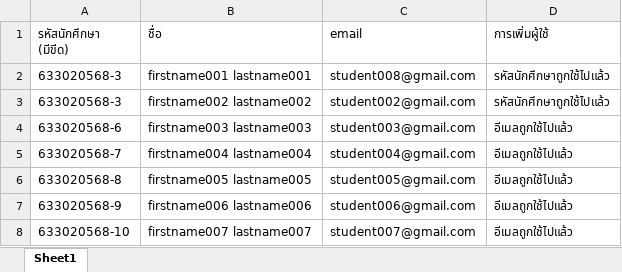
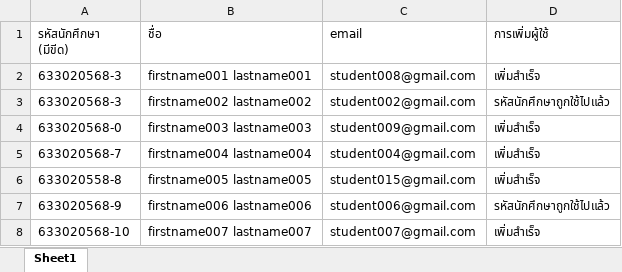
Before and after one commit to jirakorn-sweet-p/node-project, an Excel workbook: public/uploads/add_user_by_use_excel.xlsx, sheet Sheet1, drawn as a sheet; values as stored, in another font and other column widths than the file's, no borders; the diff names each change by its address in the sheet, - before the commit and + after, or states it on an @@ line.

```diff
--- a/public/uploads/add_user_by_use_excel.xlsx (sheet Sheet1)
+++ b/public/uploads/add_user_by_use_excel.xlsx (sheet Sheet1)
-D2 (การเพิ่มผู้ใช้): รหัสนักศึกษาถูกใช้ไปแล้ว
+D2 (การเพิ่มผู้ใช้): เพิ่มสำเร็จ
-A4 (รหัสนักศึกษา (มีขีด)): 633020568-6
+A4 (รหัสนักศึกษา (มีขีด)): 633020568-0
-C4 (email): student003@gmail.com
+C4 (email): student009@gmail.com
-D4:D6 (การเพิ่มผู้ใช้): อีเมลถูกใช้ไปแล้ว
+D4:D6 (การเพิ่มผู้ใช้): เพิ่มสำเร็จ
-A6 (รหัสนักศึกษา (มีขีด)): 633020568-8
+A6 (รหัสนักศึกษา (มีขีด)): 633020558-8
-C6 (email): student005@gmail.com
+C6 (email): student015@gmail.com
-D7 (การเพิ่มผู้ใช้): อีเมลถูกใช้ไปแล้ว
+D7 (การเพิ่มผู้ใช้): รหัสนักศึกษาถูกใช้ไปแล้ว
-D8 (การเพิ่มผู้ใช้): อีเมลถูกใช้ไปแล้ว
+D8 (การเพิ่มผู้ใช้): เพิ่มสำเร็จ
```
Also changed, not shown: 25 other files.
